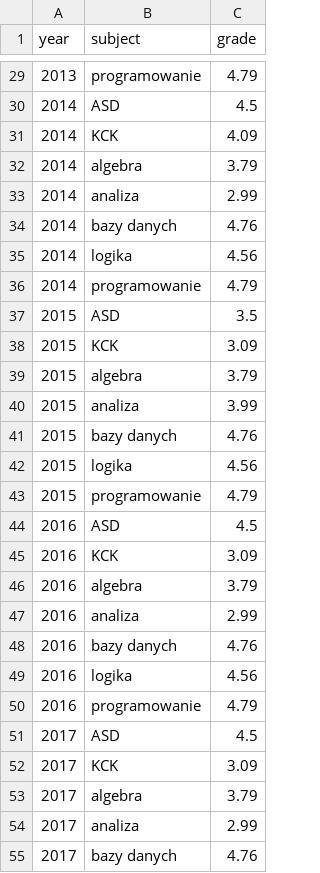
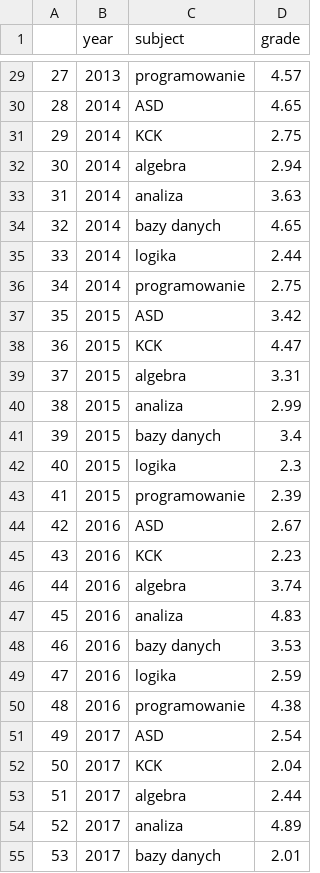
Before and after one commit to drozdziak1/python-assignments, a CSV file: 2/chart_data.csv, drawn as a sheet; only a part is shown, gaps mark what is left out; addresses are those after the commit; the diff covers the shown part only; the diff names each change by its address in the sheet, - before the commit and + after, or states it on an @@ line.

```diff
--- a/2/chart_data.csv
+++ b/2/chart_data.csv
+column A, rows 29-55: 27 | 28 | 29 | 30 | 31 | 32 | 33 | 34 | 35 | 36 | 37 | 38 | 39 | 40 | 41 | 42 | 43 | 44 | 45 | 46 | 47 | 48 | 49 | 50 | 51 | 52 | 53
-D29 (grade): 4.79
+D29 (grade): 4.57
-D30 (grade): 4.5
+D30 (grade): 4.65
-D31 (grade): 4.09
+D31 (grade): 2.75
-D32 (grade): 3.79
+D32 (grade): 2.94
-D33 (grade): 2.99
+D33 (grade): 3.63
-D34 (grade): 4.76
+D34 (grade): 4.65
-D35 (grade): 4.56
+D35 (grade): 2.44
-D36 (grade): 4.79
+D36 (grade): 2.75
-D37 (grade): 3.5
+D37 (grade): 3.42
-D38 (grade): 3.09
+D38 (grade): 4.47
-D39 (grade): 3.79
+D39 (grade): 3.31
-D40 (grade): 3.99
+D40 (grade): 2.99
-D41 (grade): 4.76
+D41 (grade): 3.4
-D42 (grade): 4.56
+D42 (grade): 2.3
-D43 (grade): 4.79
+D43 (grade): 2.39
-D44 (grade): 4.5
+D44 (grade): 2.67
-D45 (grade): 3.09
+D45 (grade): 2.23
-D46 (grade): 3.79
+D46 (grade): 3.74
-D47 (grade): 2.99
+D47 (grade): 4.83
-D48 (grade): 4.76
+D48 (grade): 3.53
-D49 (grade): 4.56
+D49 (grade): 2.59
-D50 (grade): 4.79
+D50 (grade): 4.38
-D51 (grade): 4.5
+D51 (grade): 2.54
-D52 (grade): 3.09
+D52 (grade): 2.04
-D53 (grade): 3.79
+D53 (grade): 2.44
-D54 (grade): 2.99
+D54 (grade): 4.89
-D55 (grade): 4.76
+D55 (grade): 2.01
```
Also changed, not shown: 29 edited cells elsewhere in this file.
